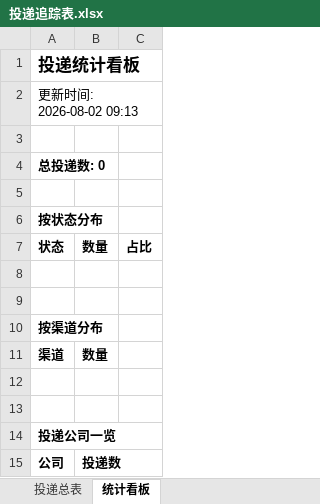
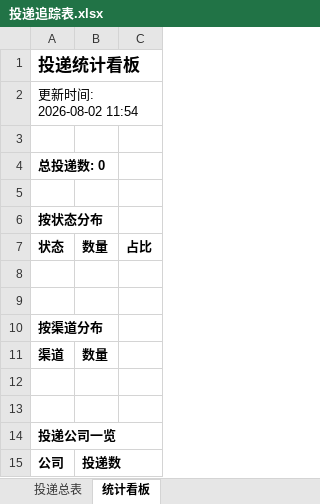
Before and after one commit to davidshuogao-rgb/wenke-radar, an Excel workbook: reports/投递追踪表.xlsx, sheet 统计看板, drawn as a sheet; values as stored, in another font and other column widths than the file's, no borders; the diff names each change by its address in the sheet, - before the commit and + after, or states it on an @@ line.

Commit message:
📰 秋招雷达日报 2026-08-02

```diff
--- a/reports/投递追踪表.xlsx (sheet 统计看板)
+++ b/reports/投递追踪表.xlsx (sheet 统计看板)
-A2: 更新时间: 2026-08-02 09:13
+A2: 更新时间: 2026-08-02 11:54
```
